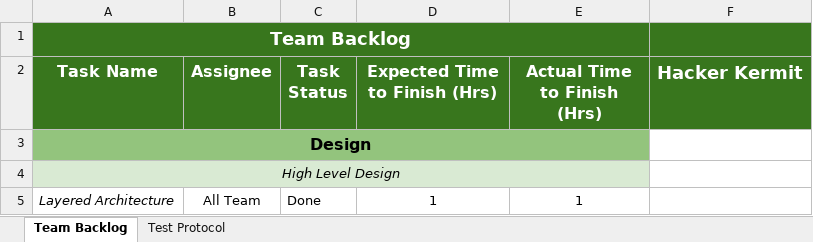
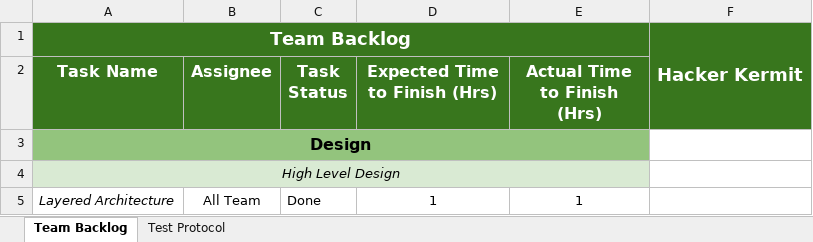
Before and after one commit to Mahmoud-Mowafy/AC_Control_System, an Excel workbook: Test Cases/Hacker Kermit - AC Control System.xlsx, sheet Team Backlog, drawn as a sheet; only a part is shown; values as stored, in another font and other column widths than the file's, no borders; charts and pictures not drawn; the diff names each change by its address in the sheet, - before the commit and + after, or states it on an @@ line.

```diff
--- a/Test Cases/Hacker Kermit - AC Control System.xlsx (sheet Team Backlog)
+++ b/Test Cases/Hacker Kermit - AC Control System.xlsx (sheet Team Backlog)
-F1: (empty)
+F1: Hacker Kermit
+F1:F2 merged
-F2: Hacker Kermit
+F2: (empty)
```
Also changed, not shown: sheet Test Protocol, charts or pictures, 1 other file.
